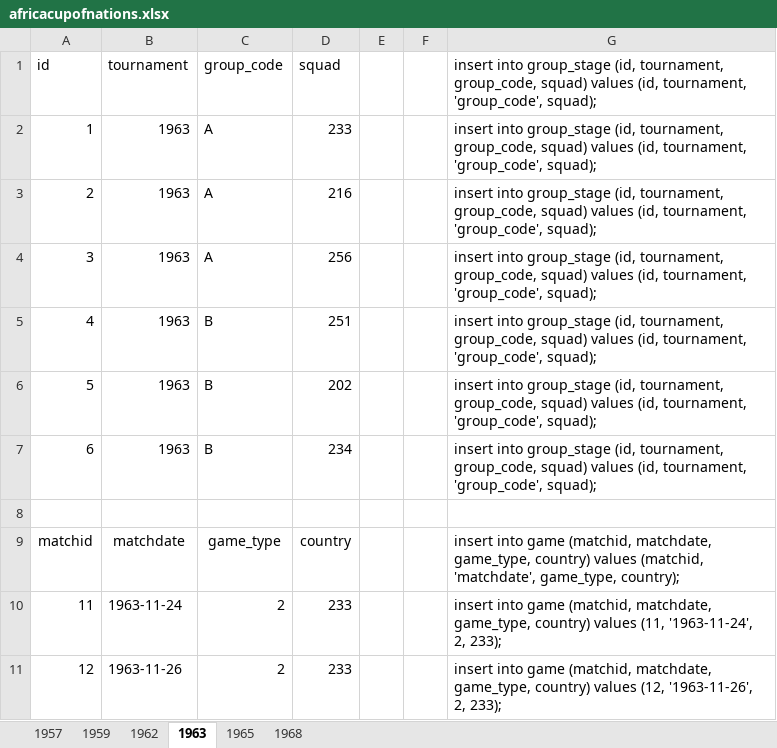
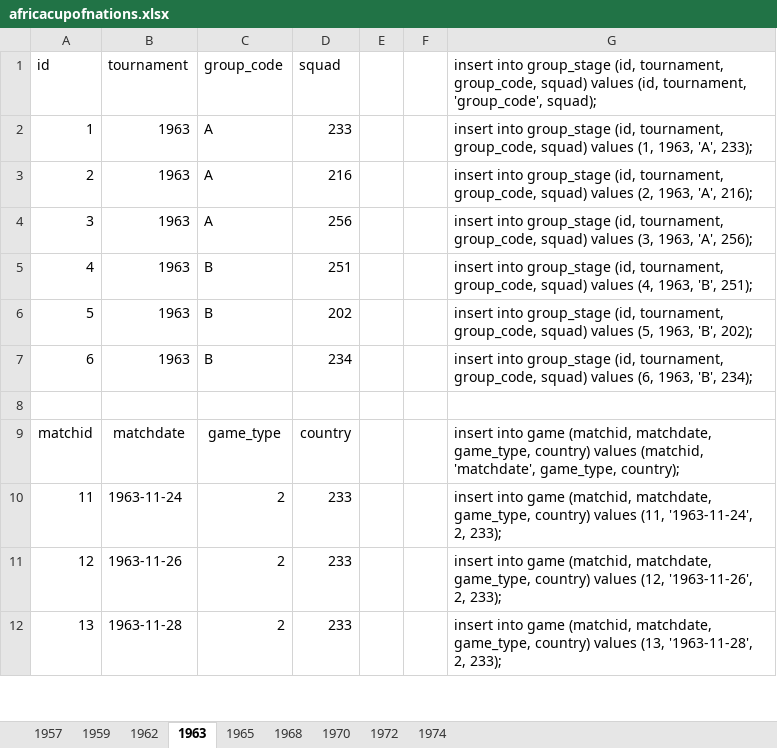
Before and after one commit to ezracode/area1650, an Excel workbook: Scripts/africacupofnations/africacupofnations.xlsx, sheet 1963, drawn as a sheet; only a part is shown; the shorter side is filled out with more unchanged rows; values as stored, in another font and other column widths than the file's, no borders; the diff names each change by its address in the sheet, - before the commit and + after, or states it on an @@ line.

```diff
--- a/Scripts/africacupofnations/africacupofnations.xlsx (sheet 1963)
+++ b/Scripts/africacupofnations/africacupofnations.xlsx (sheet 1963)
+sheet tab: 1970
+sheet tab: 1972
+sheet tab: 1974
-G2: …squad) values (id, tournament, 'group_code', squad);
+G2: …squad) values (1, 1963, 'A', 233);
-G3: …squad) values (id, tournament, 'group_code', squad);
+G3: …squad) values (2, 1963, 'A', 216);
-G4: …squad) values (id, tournament, 'group_code', squad);
+G4: …squad) values (3, 1963, 'A', 256);
-G5: …squad) values (id, tournament, 'group_code', squad);
+G5: …squad) values (4, 1963, 'B', 251);
-G6: …squad) values (id, tournament, 'group_code', squad);
+G6: …squad) values (5, 1963, 'B', 202);
-G7: …squad) values (id, tournament, 'group_code', squad);
+G7: …squad) values (6, 1963, 'B', 234);
```
Also changed, not shown: sheet 1968, sheet 1965, 2 other files.
